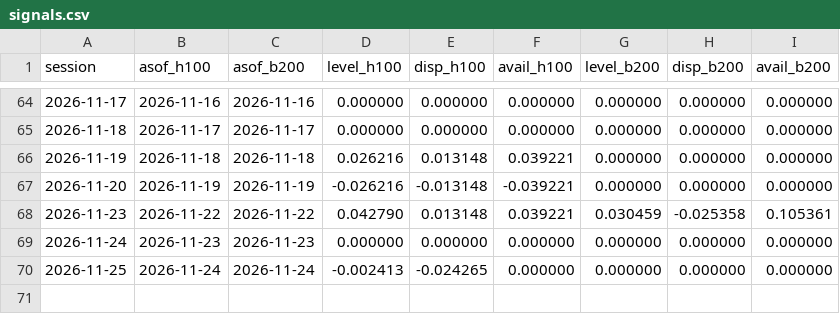
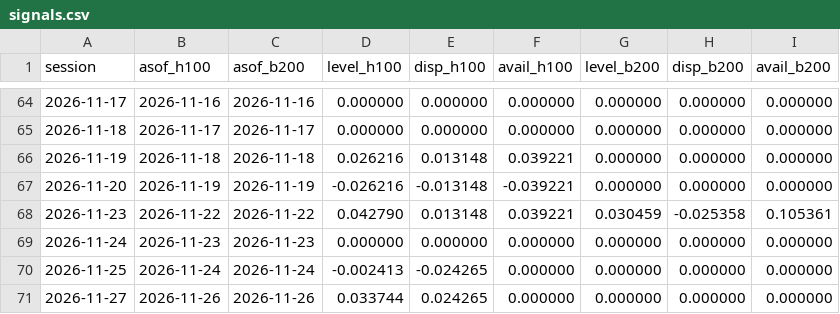
Before and after one commit to jwilliamross/compute-curve, a CSV file: reports/claim4/signals.csv, drawn as a sheet; only a part is shown, gaps mark what is left out; the diff names each change by its address in the sheet, - before the commit and + after, or states it on an @@ line.

```diff
--- a/reports/claim4/signals.csv
+++ b/reports/claim4/signals.csv
+row 71: 2026-11-27 | 2026-11-26 | 2026-11-26 | 0.033744 | 0.024265 | 0.000000 | 0.000000 | 0.000000 | 0.000000
```
Also changed, not shown: reports/claim4/predictions.csv, reports/exploration/round1_shadow_H05.csv, 35 other files.
